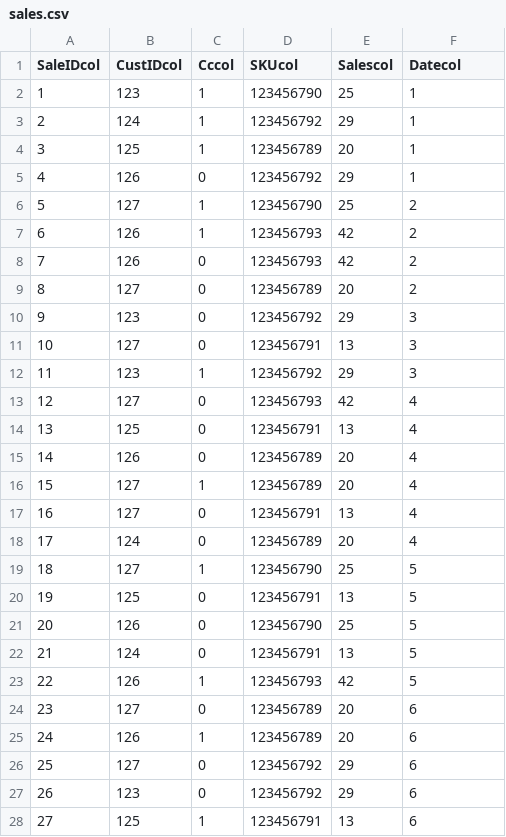
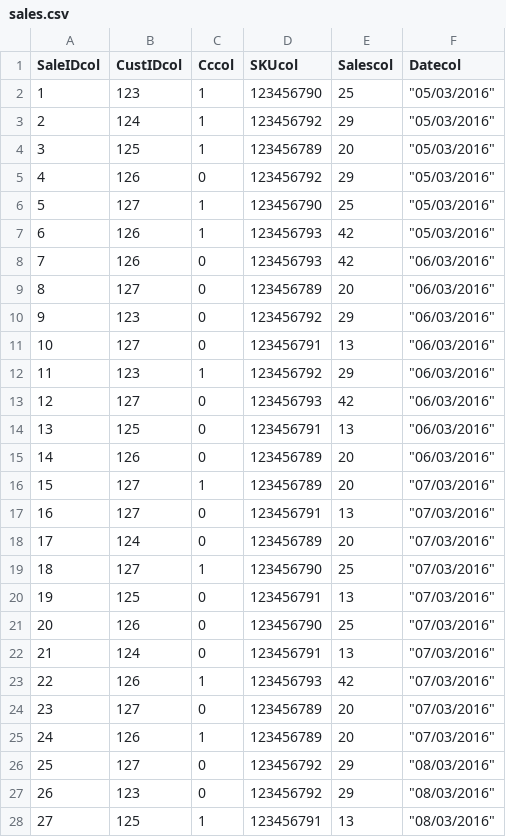
Before and after one commit to nareshshah139/Python-POS, a CSV file: sales.csv, drawn as a sheet; only a part is shown; the diff covers the shown part only.

```diff
--- a/sales.csv
+++ b/sales.csv
@@ -1,28 +1,28 @@
 SaleIDcol;CustIDcol;Cccol;SKUcol;Salescol;Datecol
-1;123;1;123456790;25;1
-2;124;1;123456792;29;1
-3;125;1;123456789;20;1
-4;126;0;123456792;29;1
-5;127;1;123456790;25;2
-6;126;1;123456793;42;2
-7;126;0;123456793;42;2
-8;127;0;123456789;20;2
-9;123;0;123456792;29;3
-10;127;0;123456791;13;3
-11;123;1;123456792;29;3
-12;127;0;123456793;42;4
-13;125;0;123456791;13;4
-14;126;0;123456789;20;4
-15;127;1;123456789;20;4
-16;127;0;123456791;13;4
-17;124;0;123456789;20;4
-18;127;1;123456790;25;5
-19;125;0;123456791;13;5
-20;126;0;123456790;25;5
-21;124;0;123456791;13;5
-22;126;1;123456793;42;5
-23;127;0;123456789;20;6
-24;126;1;123456789;20;6
-25;127;0;123456792;29;6
-26;123;0;123456792;29;6
-27;125;1;123456791;13;6
+1;123;1;123456790;25;"""05/03/2016"""
+2;124;1;123456792;29;"""05/03/2016"""
+3;125;1;123456789;20;"""05/03/2016"""
+4;126;0;123456792;29;"""05/03/2016"""
+5;127;1;123456790;25;"""05/03/2016"""
+6;126;1;123456793;42;"""05/03/2016"""
+7;126;0;123456793;42;"""06/03/2016"""
+8;127;0;123456789;20;"""06/03/2016"""
+9;123;0;123456792;29;"""06/03/2016"""
+10;127;0;123456791;13;"""06/03/2016"""
+11;123;1;123456792;29;"""06/03/2016"""
+12;127;0;123456793;42;"""06/03/2016"""
+13;125;0;123456791;13;"""06/03/2016"""
+14;126;0;123456789;20;"""06/03/2016"""
+15;127;1;123456789;20;"""07/03/2016"""
+16;127;0;123456791;13;"""07/03/2016"""
+17;124;0;123456789;20;"""07/03/2016"""
+18;127;1;123456790;25;"""07/03/2016"""
+19;125;0;123456791;13;"""07/03/2016"""
+20;126;0;123456790;25;"""07/03/2016"""
+21;124;0;123456791;13;"""07/03/2016"""
+22;126;1;123456793;42;"""07/03/2016"""
+23;127;0;123456789;20;"""07/03/2016"""
+24;126;1;123456789;20;"""07/03/2016"""
+25;127;0;123456792;29;"""08/03/2016"""
+26;123;0;123456792;29;"""08/03/2016"""
+27;125;1;123456791;13;"""08/03/2016"""
```
Also changed, not shown: 41 edited cells elsewhere in this file, 2 other files.
